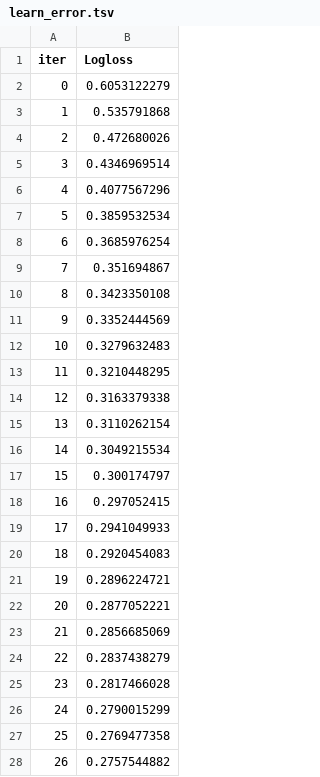
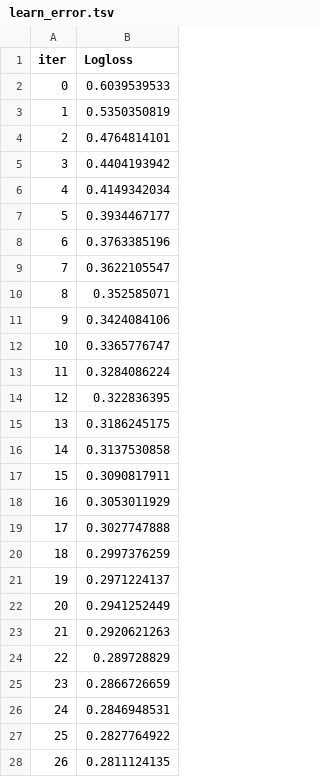
Before and after one commit to kalehariprasad/Visa-approval-prediction, a TSV file: catboost_info/learn_error.tsv, drawn as a sheet; only a part is shown; the diff covers the shown part only.

```diff
--- a/catboost_info/learn_error.tsv
+++ b/catboost_info/learn_error.tsv
@@ -1,28 +1,28 @@
 iter	Logloss
-0	0.6053122279
-1	0.535791868
-2	0.472680026
-3	0.4346969514
-4	0.4077567296
-5	0.3859532534
-6	0.3685976254
-7	0.351694867
-8	0.3423350108
-9	0.3352444569
-10	0.3279632483
-11	0.3210448295
-12	0.3163379338
-13	0.3110262154
-14	0.3049215534
-15	0.300174797
-16	0.297052415
-17	0.2941049933
-18	0.2920454083
-19	0.2896224721
-20	0.2877052221
-21	0.2856685069
-22	0.2837438279
-23	0.2817466028
-24	0.2790015299
-25	0.2769477358
-26	0.2757544882
+0	0.6039539533
+1	0.5350350819
+2	0.4764814101
+3	0.4404193942
+4	0.4149342034
+5	0.3934467177
+6	0.3763385196
+7	0.3622105547
+8	0.352585071
+9	0.3424084106
+10	0.3365776747
+11	0.3284086224
+12	0.322836395
+13	0.3186245175
+14	0.3137530858
+15	0.3090817911
+16	0.3053011929
+17	0.3027747888
+18	0.2997376259
+19	0.2971224137
+20	0.2941252449
+21	0.2920621263
+22	0.289728829
+23	0.2866726659
+24	0.2846948531
+25	0.2827764922
+26	0.2811124135
```
Also changed, not shown: 173 edited cells elsewhere in this file, catboost_info/time_left.tsv, 10 other files.
